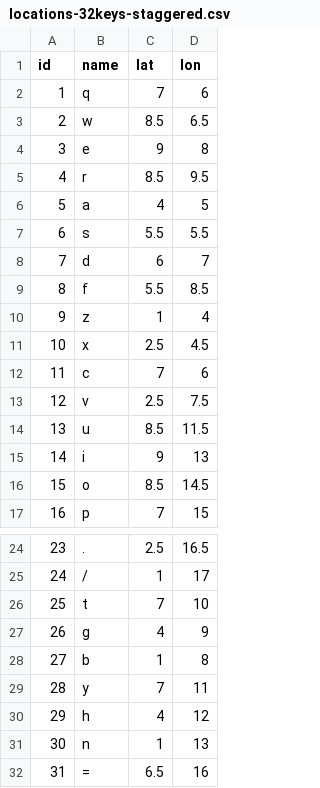
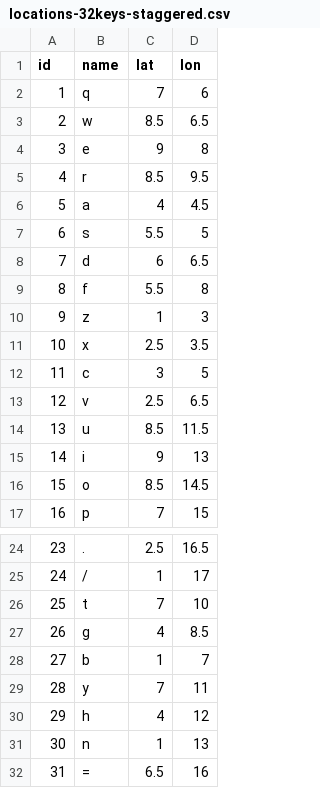
Before and after one commit to binarybottle/typing-data, a CSV file: locations-32keys-staggered.csv, drawn as a sheet; only a part is shown, gaps mark what is left out.

Commit message:
Update locations-32keys-staggered.csv

```diff
--- a/locations-32keys-staggered.csv
+++ b/locations-32keys-staggered.csv
@@ -5,10 +5,10 @@ id,name,lat,lon
 4,r,8.5,9.5
-5,a,4,5
-6,s,5.5,5.5
-7,d,6,7
-8,f,5.5,8.5
-9,z,1,4
-10,x,2.5,4.5
-11,c,7,6
-12,v,2.5,7.5
+5,a,4,4.5
+6,s,5.5,5
+7,d,6,6.5
+8,f,5.5,8
+9,z,1,3
+10,x,2.5,3.5
+11,c,3,5
+12,v,2.5,6.5
 13,u,8.5,11.5
@@ -26,4 +26,4 @@ id,name,lat,lon
 25,t,7,10
-26,g,4,9
-27,b,1,8
+26,g,4,8.5
+27,b,1,7
 28,y,7,11
```
